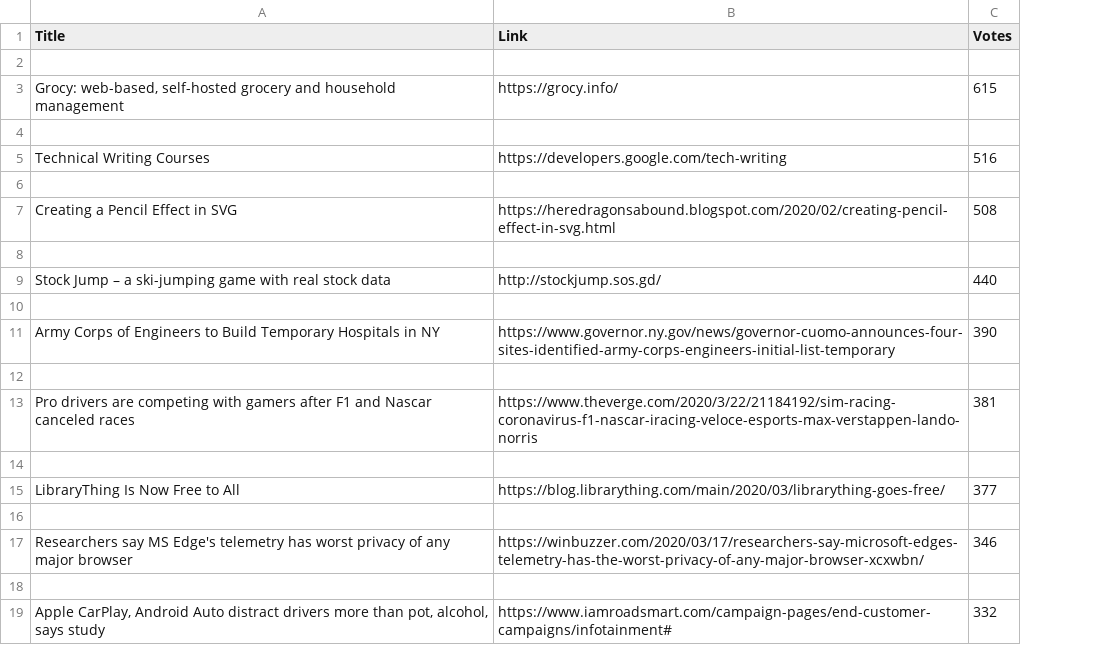
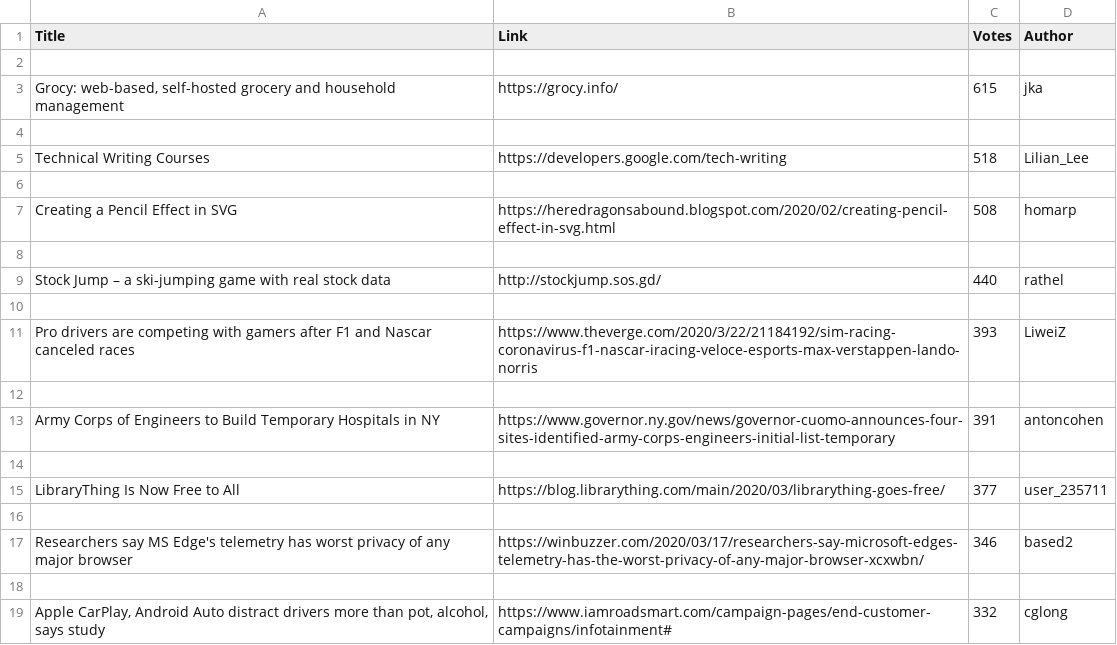
Before and after one commit to hanstanawi/hackernews_webscraping, a CSV file: News.csv, drawn as a sheet; only a part is shown; removed rows and columns are numbered as before the commit, all else as after; the diff covers the shown part only; the diff names each change by its address in the sheet, - before the commit and + after, or states it on an @@ line.

Commit message:
Adding author section

```diff
--- a/News.csv
+++ b/News.csv
+column D (Author), rows 3-9: jka |  | Lilian_Lee |  | homarp |  | rathel; rows 15-19: user_235711 |  | based2 |  | cglong
-C5 (Votes): 516
+C5 (Votes): 518
-row 11: Army Corps of Engineers to Build Temporary Hospitals in NY | https://www.governor.ny.gov/news/governor-cuomo-announces-four-sites-identified-army-corps-engineers-initial-list-temporary | 390
+row 11: Pro drivers are competing with gamers after F1 and Nascar canceled races | https://www.theverge.com/2020/3/22/21184192/sim-racing-coronavirus-f1-nascar-iracing-veloce-esports-max-verstappen-lando-norris | 393 | LiweiZ
-row 13: Pro drivers are competing with gamers after F1 and Nascar canceled races | https://www.theverge.com/2020/3/22/21184192/sim-racing-coronavirus-f1-nascar-iracing-veloce-esports-max-verstappen-lando-norris | 381
+row 13: Army Corps of Engineers to Build Temporary Hospitals in NY | https://www.governor.ny.gov/news/governor-cuomo-announces-four-sites-identified-army-corps-engineers-initial-list-temporary | 391 | antoncohen
```
Also changed, not shown: 7 added rows, 5 removed rows and 7 edited cells elsewhere in this file, 2 other files.
